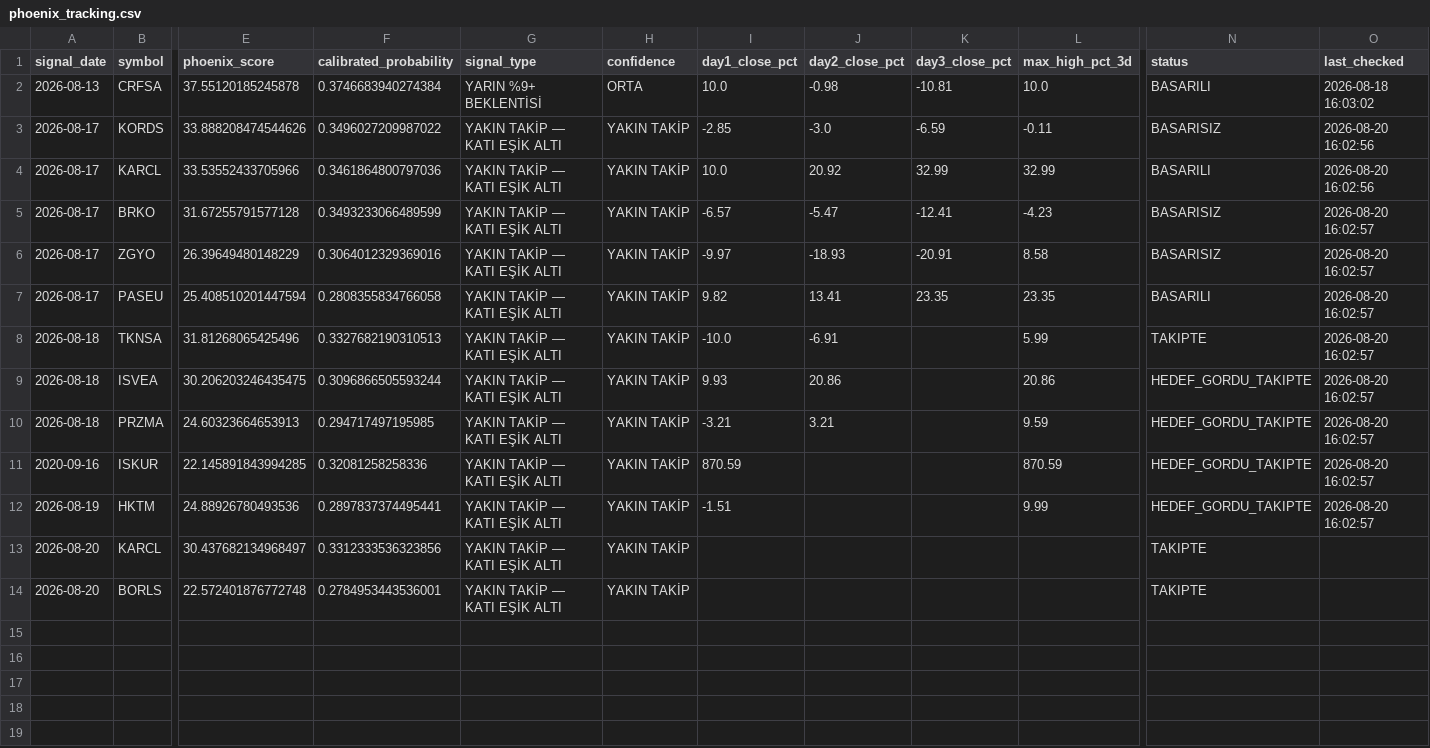
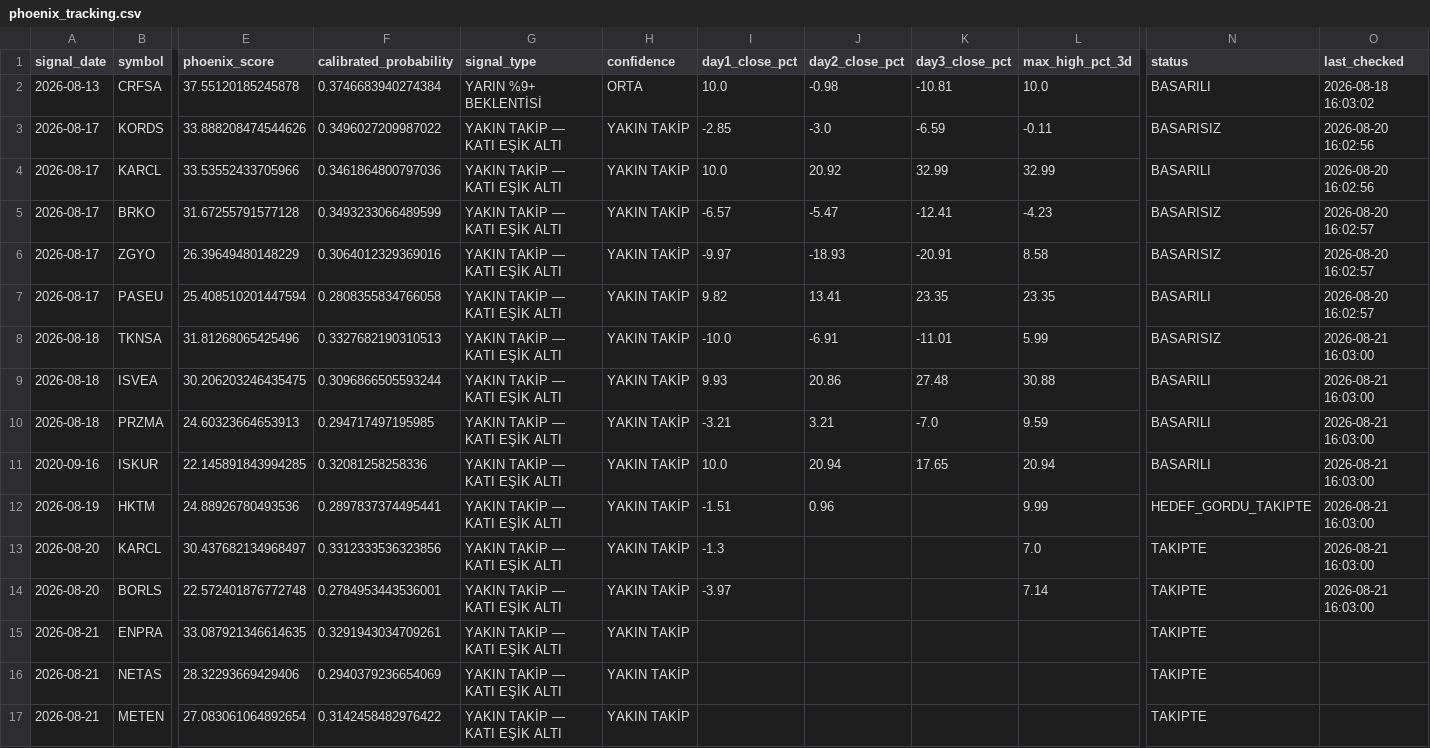
Before and after one commit to swcydsqzjb-bit/-phoenix, a CSV file: phoenix_tracking.csv, drawn as a sheet; only a part is shown, gaps mark what is left out; rows hold the shown columns only; the diff names each change by its address in the sheet, - before the commit and + after, or states it on an @@ line.

```diff
--- a/phoenix_tracking.csv
+++ b/phoenix_tracking.csv
-K8 (day3_close_pct): (empty)
+K8 (day3_close_pct): -11.01
-N8 (status): TAKIPTE
+N8 (status): BASARISIZ
-O8:O12 (last_checked): 2026-08-20 16:02:57
+O8:O12 (last_checked): 2026-08-21 16:03:00
-K9 (day3_close_pct): (empty)
+K9 (day3_close_pct): 27.48
-L9 (max_high_pct_3d): 20.86
+L9 (max_high_pct_3d): 30.88
-N9:N11 (status): HEDEF_GORDU_TAKIPTE
+N9:N11 (status): BASARILI
-K10 (day3_close_pct): (empty)
+K10 (day3_close_pct): -7.0
-I11 (day1_close_pct): 870.59
+I11 (day1_close_pct): 10.0
-J11 (day2_close_pct): (empty)
+J11 (day2_close_pct): 20.94
-K11 (day3_close_pct): (empty)
+K11 (day3_close_pct): 17.65
-L11 (max_high_pct_3d): 870.59
+L11 (max_high_pct_3d): 20.94
-J12 (day2_close_pct): (empty)
+J12 (day2_close_pct): 0.96
-I13 (day1_close_pct): (empty)
+I13 (day1_close_pct): -1.3
-L13 (max_high_pct_3d): (empty)
+L13 (max_high_pct_3d): 7.0
-O13:O14 (last_checked): (empty)
+O13:O14 (last_checked): 2026-08-21 16:03:00
-I14 (day1_close_pct): (empty)
+I14 (day1_close_pct): -3.97
-L14 (max_high_pct_3d): (empty)
+L14 (max_high_pct_3d): 7.14
+row 15: 2026-08-21 | ENPRA | 33.087921346614635 | 0.3291943034709261 | YAKIN TAKİP — KATI EŞİK ALTI | YAKIN TAKİP |  |  |  |  | TAKIPTE
+row 16: 2026-08-21 | NETAS | 28.32293669429406 | 0.2940379236654069 | YAKIN TAKİP — KATI EŞİK ALTI | YAKIN TAKİP |  |  |  |  | TAKIPTE
+row 17: 2026-08-21 | METEN | 27.083061064892654 | 0.3142458482976422 | YAKIN TAKİP — KATI EŞİK ALTI | YAKIN TAKİP |  |  |  |  | TAKIPTE
```
